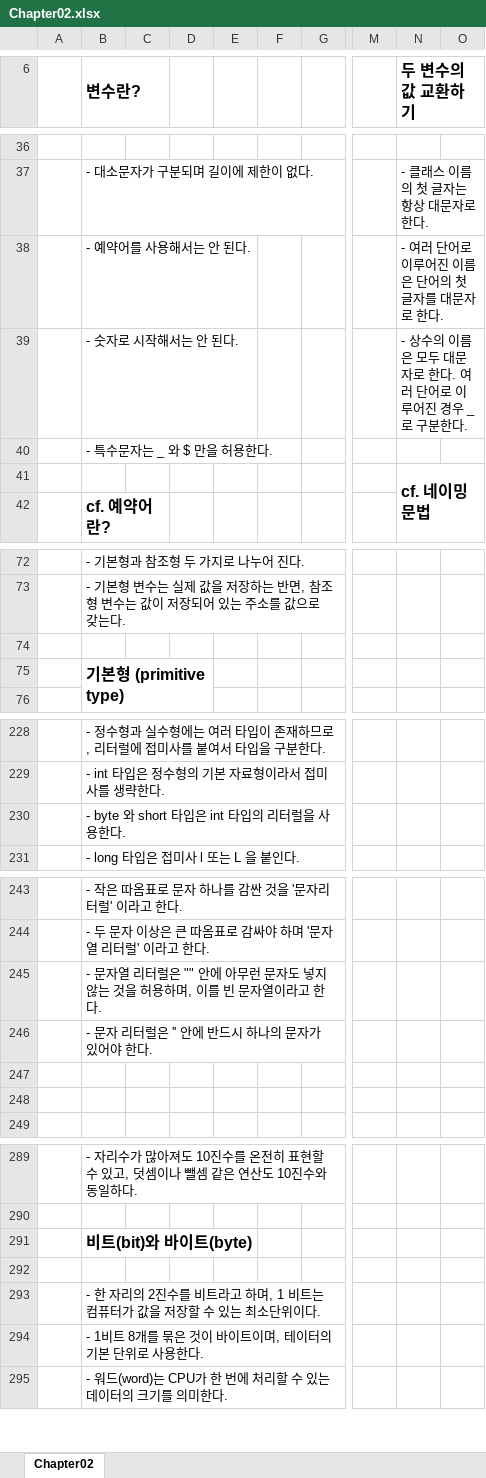
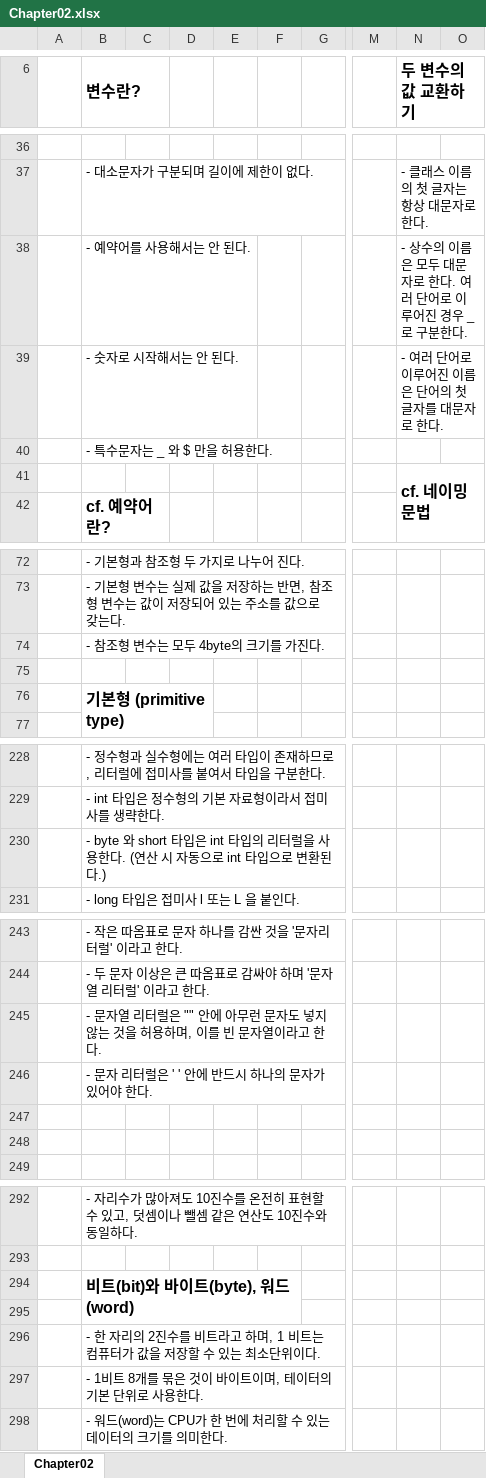
Before and after one commit to javastudy20200322/JavaStudy, an Excel workbook: src/summary/haesung/Chapter02.xlsx, sheet Chapter02, drawn as a sheet; only a part is shown, gaps mark what is left out; values as stored, in another font and other column widths than the file's, no borders; charts and pictures not drawn; addresses are those after the commit; rows hold the shown columns only; the diff covers the shown part only; the diff names each change by its address in the sheet, - before the commit and + after, or states it on an @@ line.

Commit message:
20200328

```diff
--- a/src/summary/haesung/Chapter02.xlsx (sheet Chapter02)
+++ b/src/summary/haesung/Chapter02.xlsx (sheet Chapter02)
-N38 (두 변수의 값 교환하기): - 여러 단어로 이루어진 이름은 단어의 첫 글자를 대문자로 한다.
+N38 (두 변수의 값 교환하기): - 상수의 이름은 모두 대문자로 한다. 여러 단어로 이루어진 경우 _ 로 구분한다.
-N39 (두 변수의 값 교환하기): - 상수의 이름은 모두 대문자로 한다. 여러 단어로 이루어진 경우 _ 로 구분한다.
+N39 (두 변수의 값 교환하기): - 여러 단어로 이루어진 이름은 단어의 첫 글자를 대문자로 한다.
+row 74:  | - 참조형 변수는 모두 4byte의 크기를 가진다.
-B230 (변수란?): …용한다.
+B230 (변수란?): …용한다. (연산 시 자동으로 int 타입으로 변환된다.)
-B246 (변수란?): - 문자 리터럴은 '' 안에 반드시 하나의 문자가 있어야 한다.
+B246 (변수란?): - 문자 리터럴은 ' ' 안에 반드시 하나의 문자가 있어야 한다.
-B294 (변수란?): 비트(bit)와 바이트(byte)
+B294 (변수란?): 비트(bit)와 바이트(byte), 워드(word)
+B294:F295 merged
```
Also changed, not shown: 7 added rows, 5 removed rows, 1 moved row and 6 edited cells elsewhere in this sheet, charts or pictures.
